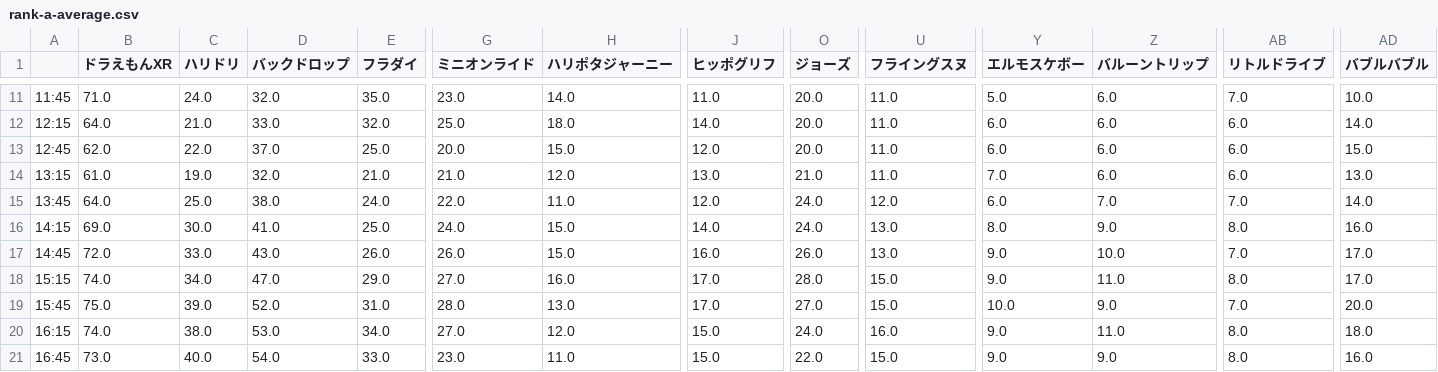
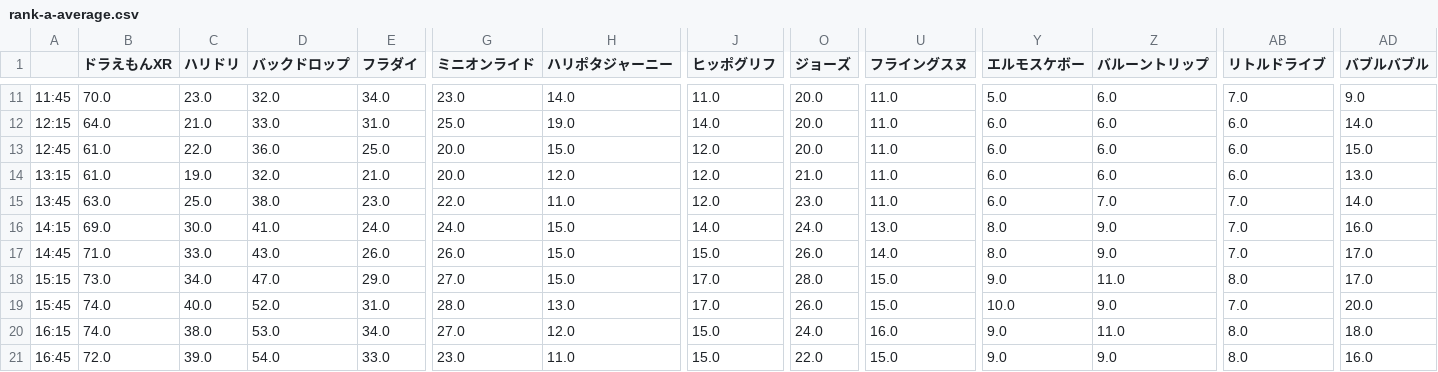
Before and after one commit to Bukio-chan/sotsuken_flask, a CSV file: static/csv/TimeList/rank-a-average.csv, drawn as a sheet; only a part is shown, gaps mark what is left out; the diff covers the shown part only; the diff names each change by its address in the sheet, - before the commit and + after, or states it on an @@ line.

```diff
--- a/static/csv/TimeList/rank-a-average.csv
+++ b/static/csv/TimeList/rank-a-average.csv
-B11 (ドラえもんXR): 71.0
+B11 (ドラえもんXR): 70.0
-C11 (ハリドリ): 24.0
+C11 (ハリドリ): 23.0
-E11 (フラダイ): 35.0
+E11 (フラダイ): 34.0
-AD11 (バブルバブル): 10.0
+AD11 (バブルバブル): 9.0
-E12 (フラダイ): 32.0
+E12 (フラダイ): 31.0
-H12 (ハリポタジャーニー): 18.0
+H12 (ハリポタジャーニー): 19.0
-B13 (ドラえもんXR): 62.0
+B13 (ドラえもんXR): 61.0
-D13 (バックドロップ): 37.0
+D13 (バックドロップ): 36.0
-G14 (ミニオンライド): 21.0
+G14 (ミニオンライド): 20.0
-J14 (ヒッポグリフ): 13.0
+J14 (ヒッポグリフ): 12.0
-Y14 (エルモスケボー): 7.0
+Y14 (エルモスケボー): 6.0
-B15 (ドラえもんXR): 64.0
+B15 (ドラえもんXR): 63.0
-E15 (フラダイ): 24.0
+E15 (フラダイ): 23.0
-O15 (ジョーズ): 24.0
+O15 (ジョーズ): 23.0
-U15 (フライングスヌ): 12.0
+U15 (フライングスヌ): 11.0
-E16 (フラダイ): 25.0
+E16 (フラダイ): 24.0
-AB16 (リトルドライブ): 8.0
+AB16 (リトルドライブ): 7.0
-B17 (ドラえもんXR): 72.0
+B17 (ドラえもんXR): 71.0
-J17 (ヒッポグリフ): 16.0
+J17 (ヒッポグリフ): 15.0
-U17 (フライングスヌ): 13.0
+U17 (フライングスヌ): 14.0
-Y17 (エルモスケボー): 9.0
+Y17 (エルモスケボー): 8.0
-Z17 (バルーントリップ): 10.0
+Z17 (バルーントリップ): 9.0
-B18 (ドラえもんXR): 74.0
+B18 (ドラえもんXR): 73.0
-H18 (ハリポタジャーニー): 16.0
+H18 (ハリポタジャーニー): 15.0
-B19 (ドラえもんXR): 75.0
+B19 (ドラえもんXR): 74.0
-C19 (ハリドリ): 39.0
+C19 (ハリドリ): 40.0
-O19 (ジョーズ): 27.0
+O19 (ジョーズ): 26.0
-B21 (ドラえもんXR): 73.0
+B21 (ドラえもんXR): 72.0
-C21 (ハリドリ): 40.0
+C21 (ハリドリ): 39.0
```
Also changed, not shown: 41 edited cells elsewhere in this file, static/csv/TimeList/rank-a-variance.csv, static/csv/TimeList/rank-b-average.csv, 1 other file.
